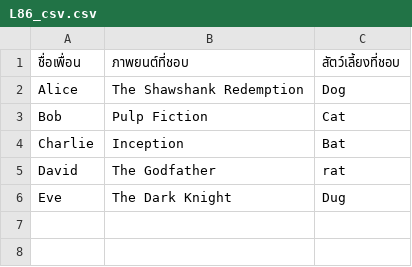
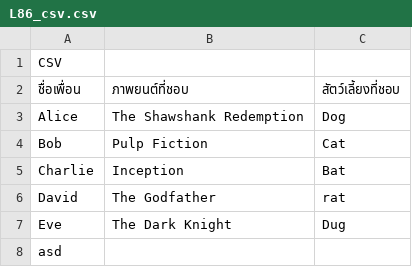
Before and after one commit to basuga8/CP3-Janwit-Yonghuai, a CSV file: L86_csv.csv, drawn as a sheet; the diff names each change by its address in the sheet, - before the commit and + after, or states it on an @@ line.

Commit message:
Update L86_csv.csv

```diff
--- a/L86_csv.csv
+++ b/L86_csv.csv
+row 1: CSV
+row 8: asd
```
